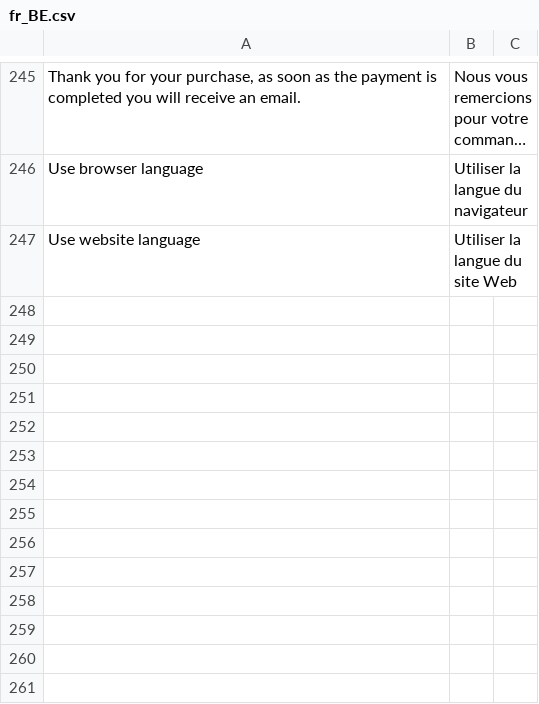
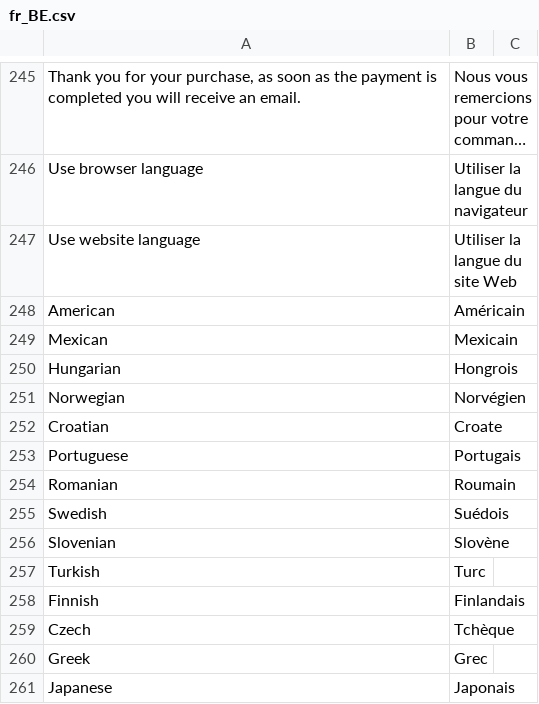
Before and after one commit to paynl/magento2-plugin, a CSV file: i18n/fr_BE.csv, drawn as a sheet; only a part is shown, gaps mark what is left out; long unchanged cells end in …; the diff names each change by its address in the sheet, - before the commit and + after, or states it on an @@ line.

```diff
--- a/i18n/fr_BE.csv
+++ b/i18n/fr_BE.csv
+row 248: American | Américain
+row 249: Mexican | Mexicain
+row 250: Hungarian | Hongrois
+row 251: Norwegian | Norvégien
+row 252: Croatian | Croate
+row 253: Portuguese | Portugais
+row 254: Romanian | Roumain
+row 255: Swedish | Suédois
+row 256: Slovenian | Slovène
+row 257: Turkish | Turc
+row 258: Finnish | Finlandais
+row 259: Czech | Tchèque
+row 260: Greek | Grec
+row 261: Japanese | Japonais
```
Also changed, not shown: i18n/de_AT.csv, i18n/de_CH.csv, 10 other files.
